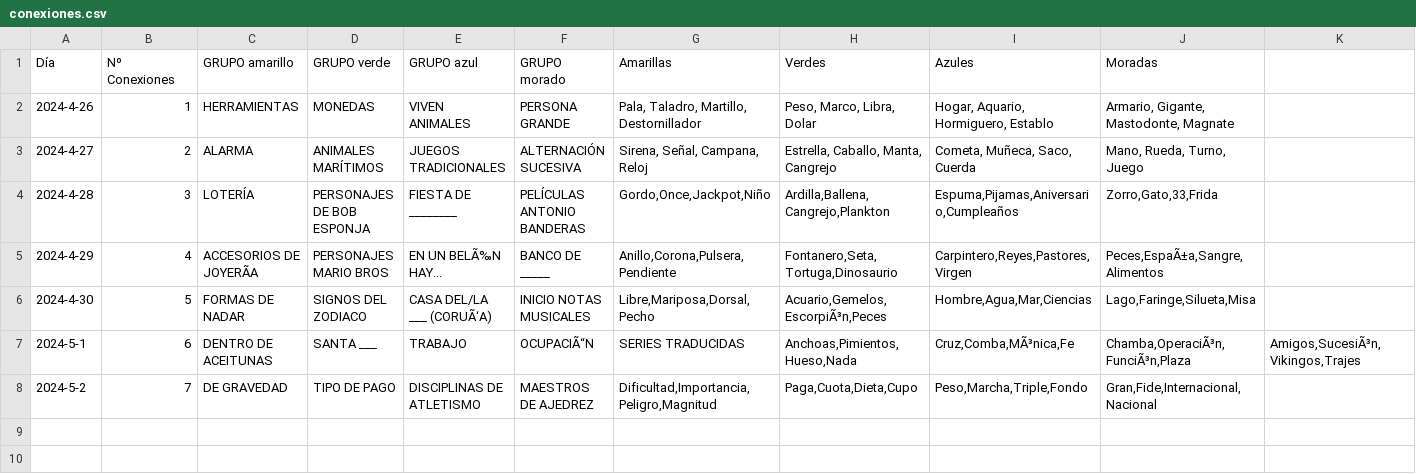
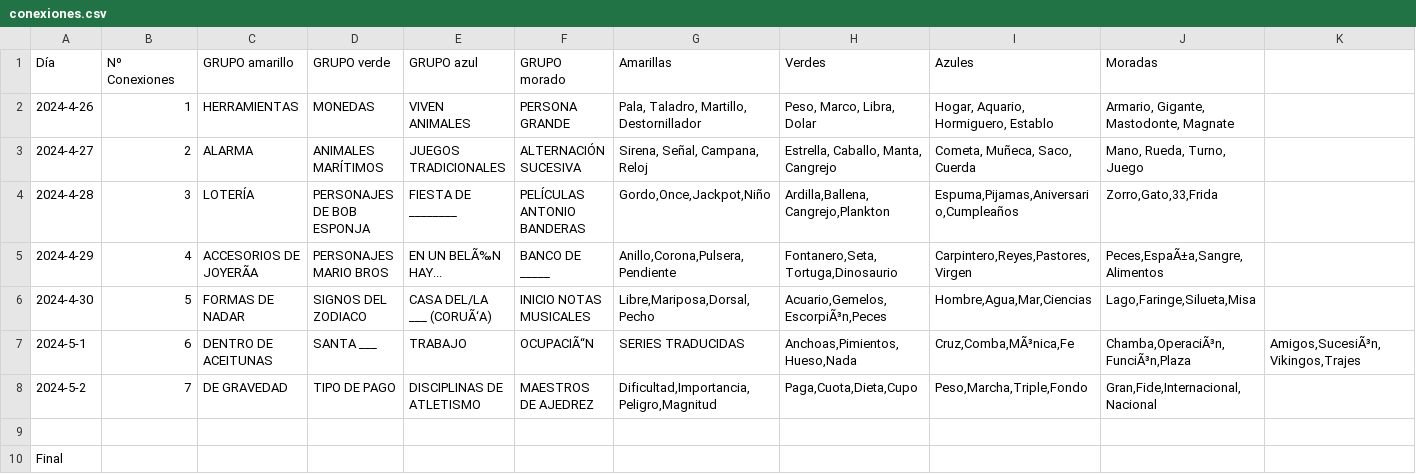
Before and after one commit to Pedrobf99/Conexiones, a CSV file: conexiones.csv, drawn as a sheet; the diff names each change by its address in the sheet, - before the commit and + after, or states it on an @@ line.

Commit message:
Update conexiones.csv

```diff
--- a/conexiones.csv
+++ b/conexiones.csv
+row 9: (empty)
+row 10: Final
```
